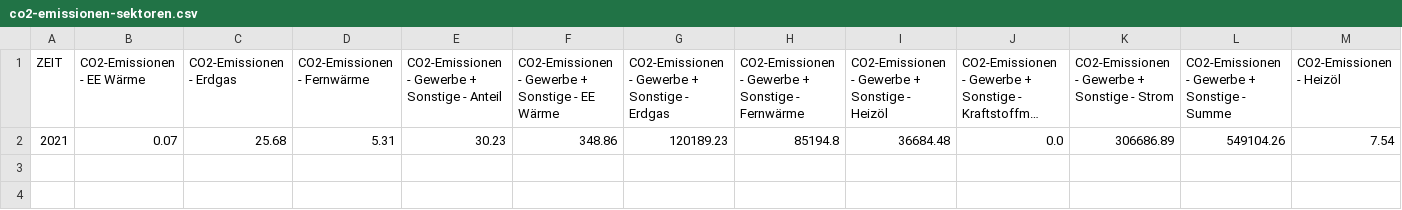
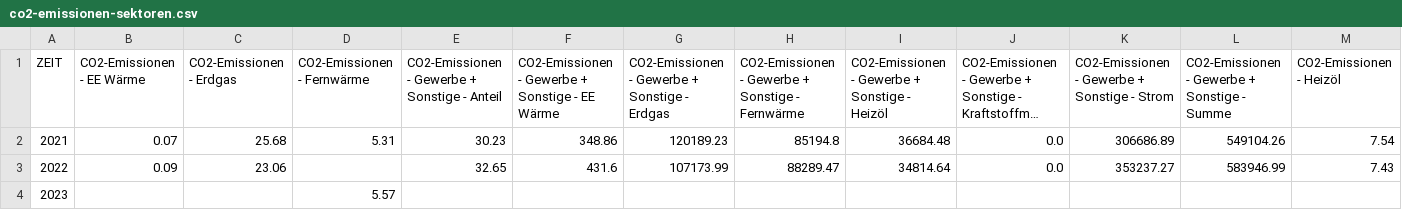
Before and after one commit to alexisxz/smartdashboard-pforzheim, a CSV file: assets/data/co2-emissionen-sektoren.csv, drawn as a sheet; only a part is shown; long unchanged cells end in …; rows hold the shown columns only; the diff names each change by its address in the sheet, - before the commit and + after, or states it on an @@ line.

Commit message:
feat: update data

```diff
--- a/assets/data/co2-emissionen-sektoren.csv
+++ b/assets/data/co2-emissionen-sektoren.csv
+row 3: 2022 | 0.09 | 23.06 |  | 32.65 | 431.6 | 107173.99 | 88289.47 | 34814.64 | 0.0 | 353237.27 | 583946.99 | 7.43
+row 4: 2023 |  |  | 5.57
```
Also changed, not shown: assets/data/co2-emissionen-anwendungen.csv, assets/data/co2-emissionen-tonnen.csv, 15 other files.
